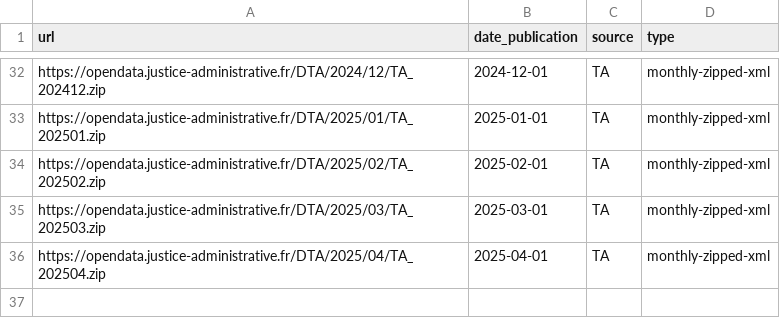
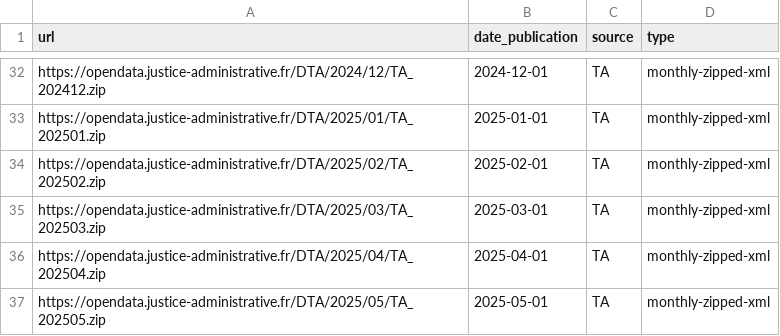
Before and after one commit to glefait/pp-data, a CSV file: links-martinique.csv, drawn as a sheet; only a part is shown, gaps mark what is left out; the diff names each change by its address in the sheet, - before the commit and + after, or states it on an @@ line.

```diff
--- a/links-martinique.csv
+++ b/links-martinique.csv
+row 37: https://opendata.justice-administrative.fr/DTA/2025/05/TA_202505.zip | 2025-05-01 | TA | monthly-zipped-xml
```
Also changed, not shown: 1 other file.
